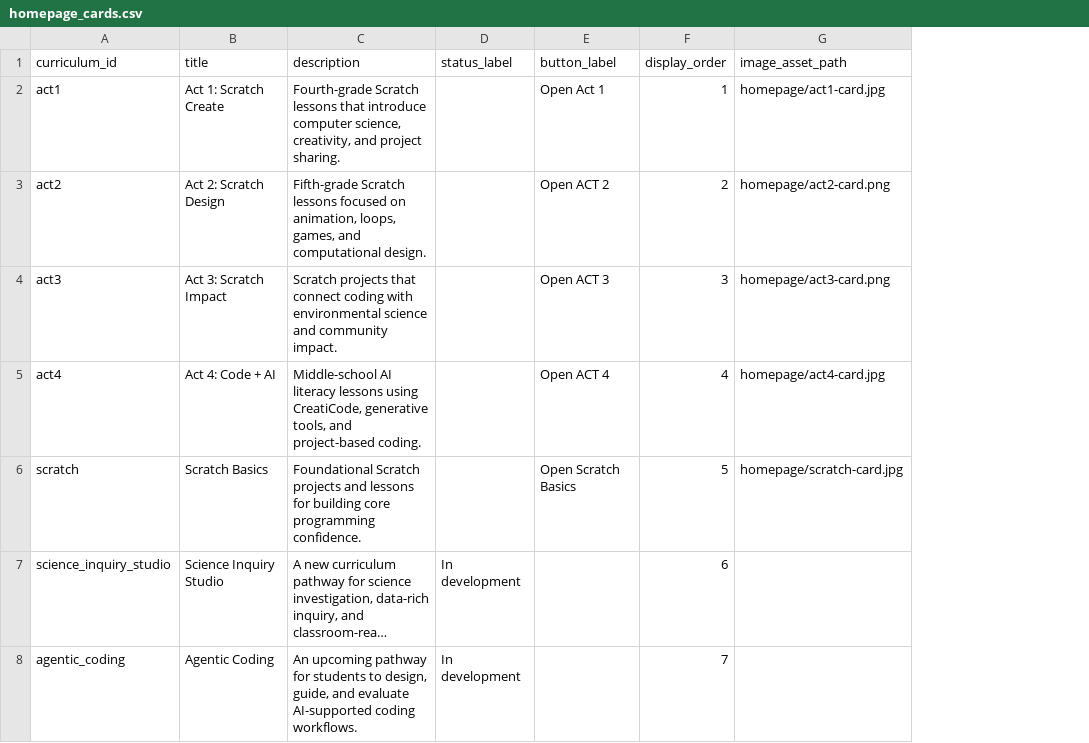
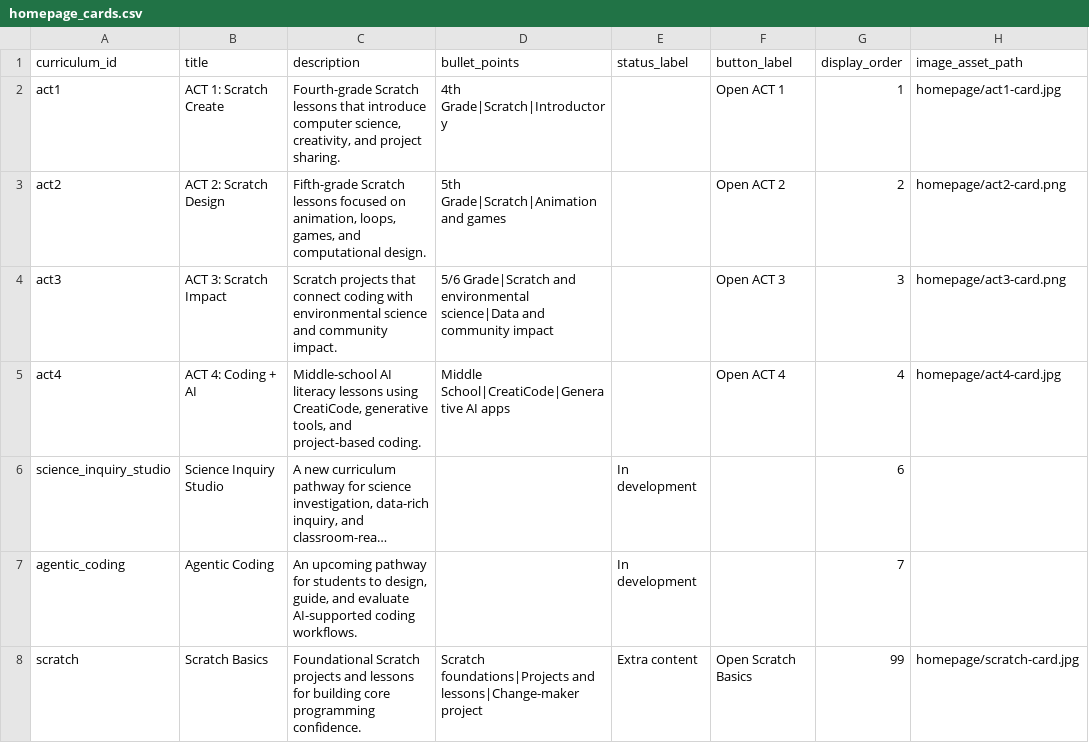
Before and after one commit to UCI-DLL/caiforall-curriculum-site, a CSV file: content/homepage_cards.csv, drawn as a sheet; long unchanged cells end in …; removed rows and columns are numbered as before the commit, all else as after; the diff names each change by its address in the sheet, - before the commit and + after, or states it on an @@ line.

```diff
--- a/content/homepage_cards.csv
+++ b/content/homepage_cards.csv
+column D (bullet_points), rows 2-5: 4th Grade|Scratch|Introductory | 5th Grade|Scratch|Animation and games | 5/6 Grade|Scratch and environmental science|Data and community impact | Middle School|CreatiCode|Generative AI apps
-B2 (title): Act 1: Scratch Create
+B2 (title): ACT 1: Scratch Create
-F2 (button_label): Open Act 1
+F2 (button_label): Open ACT 1
-B3 (title): Act 2: Scratch Design
+B3 (title): ACT 2: Scratch Design
-B4 (title): Act 3: Scratch Impact
+B4 (title): ACT 3: Scratch Impact
-B5 (title): Act 4: Code + AI
+B5 (title): ACT 4: Coding + AI
-row 6: scratch | Scratch Basics | Foundational Scratch projects and lessons for building core programming confidence. |  | Open Scratch Basics | 5 | homepage/scratch-card.jpg
+row 8: scratch | Scratch Basics | Foundational Scratch projects and lessons for building core programming confidence. | Scratch foundations|Projects and lessons|Change-maker project | Extra content | Open Scratch Basics | 99 | homepage/scratch-card.jpg
```
Also changed, not shown: content/curricula.csv, content/teacher_resources.csv, 16 other files.
